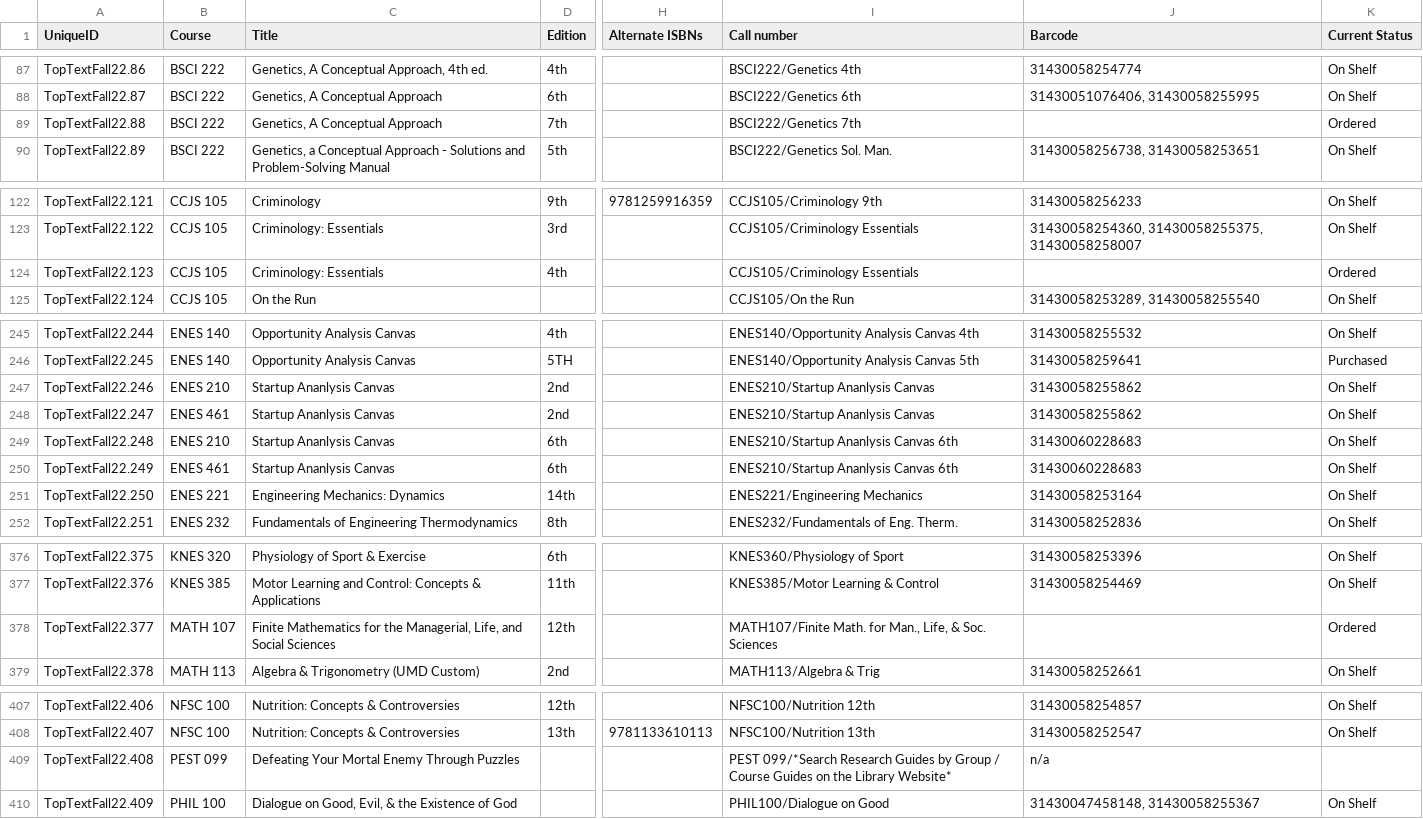
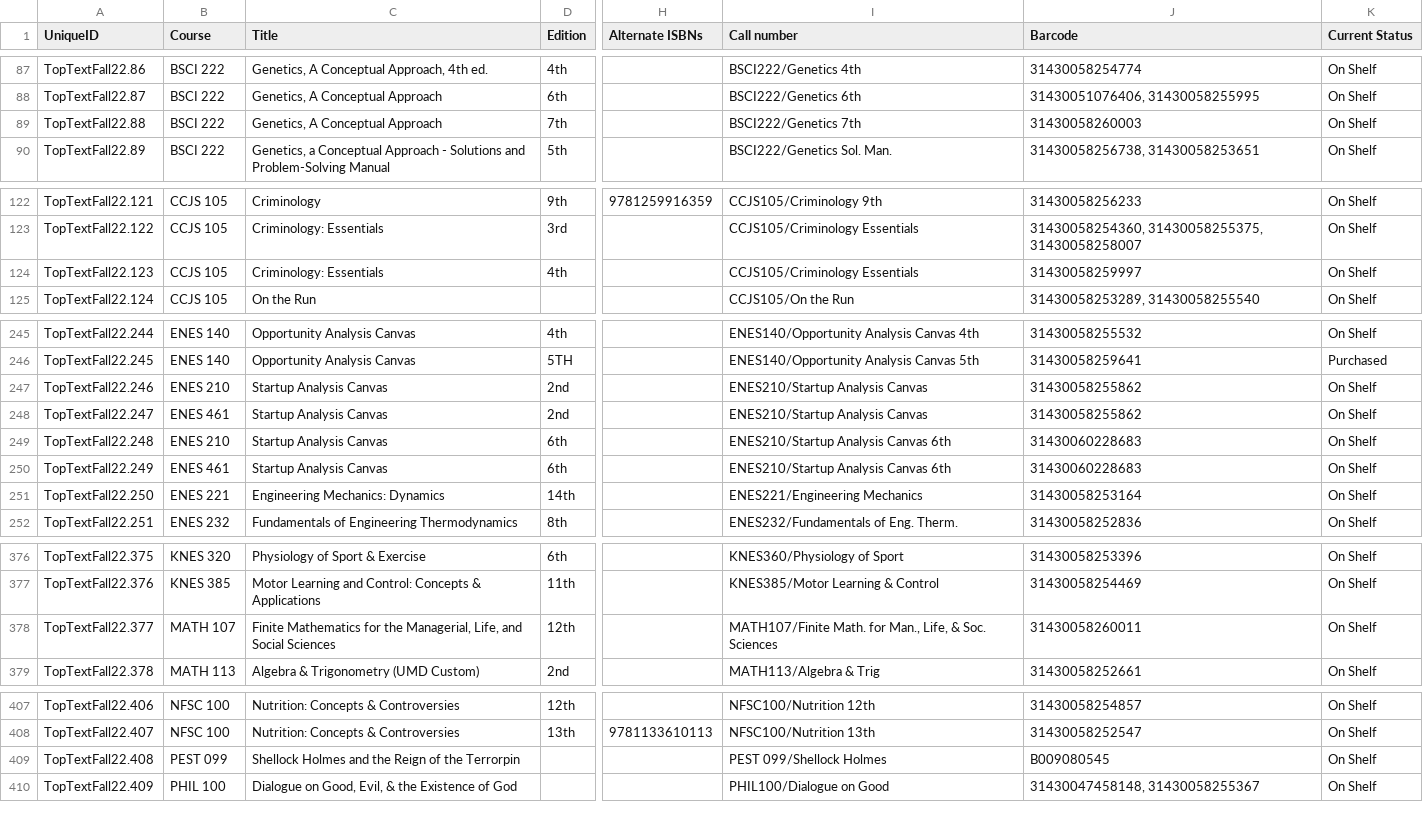
Before and after one commit to umd-lib/solr-textbook, a CSV file: data.csv, drawn as a sheet; only a part is shown, gaps mark what is left out; the diff names each change by its address in the sheet, - before the commit and + after, or states it on an @@ line.

Commit message:
LIBWEB-5736. Urgent textbook avail update.
https://issues.umd.edu/browse/LIBWEB-5736

```diff
--- a/data.csv
+++ b/data.csv
-J89 (Barcode): (empty)
+J89 (Barcode): 31430058260003
-K89 (Current Status): Ordered
+K89 (Current Status): On Shelf
-J124 (Barcode): (empty)
+J124 (Barcode): 31430058259997
-K124 (Current Status): Ordered
+K124 (Current Status): On Shelf
-C247:C250 (Title): Startup Ananlysis Canvas
+C247:C250 (Title): Startup Analysis Canvas
-I247:I248 (Call number): ENES210/Startup Ananlysis Canvas
+I247:I248 (Call number): ENES210/Startup Analysis Canvas
-I249:I250 (Call number): ENES210/Startup Ananlysis Canvas 6th
+I249:I250 (Call number): ENES210/Startup Analysis Canvas 6th
-J378 (Barcode): (empty)
+J378 (Barcode): 31430058260011
-K378 (Current Status): Ordered
+K378 (Current Status): On Shelf
-C409 (Title): Defeating Your Mortal Enemy Through Puzzles
+C409 (Title): Shellock Holmes and the Reign of the Terrorpin
-I409 (Call number): PEST 099/*Search Research Guides by Group / Course Guides on the Library Website*
+I409 (Call number): PEST 099/Shellock Holmes
-J409 (Barcode): n/a
+J409 (Barcode): B009080545
-K409 (Current Status): (empty)
+K409 (Current Status): On Shelf
```
